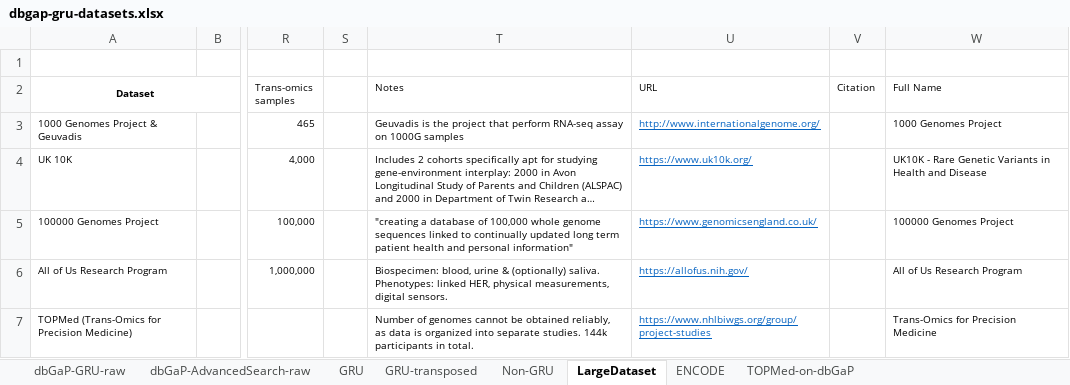
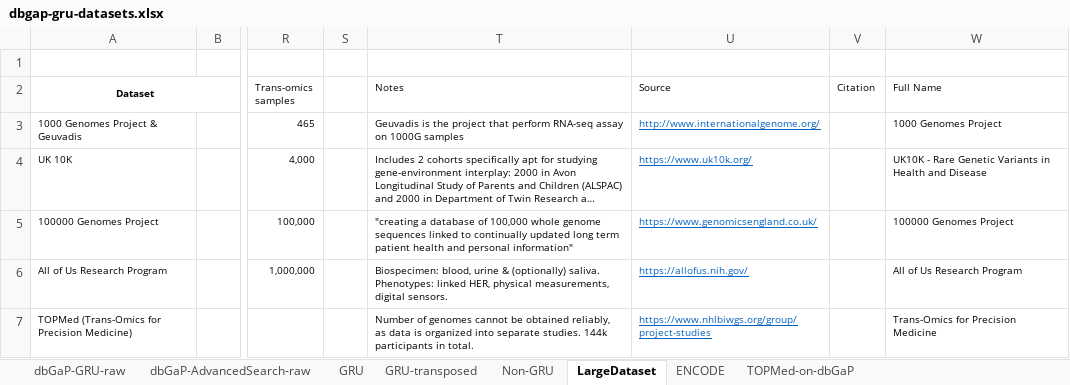
Before and after one commit to Bohdan-Khomtchouk/cardioinformatics, an Excel workbook: data/dbgap-gru-datasets.xlsx, sheet LargeDataset, drawn as a sheet; only a part is shown, gaps mark what is left out; long unchanged cells end in …; values as stored, in another font and other column widths than the file's, no borders; conditional formats not drawn; the diff names each change by its address in the sheet, - before the commit and + after, or states it on an @@ line.

Commit message:
column names

```diff
--- a/data/dbgap-gru-datasets.xlsx (sheet LargeDataset)
+++ b/data/dbgap-gru-datasets.xlsx (sheet LargeDataset)
-U2: URL
+U2: Source
```
Also changed, not shown: supp/SupplementaryData.xlsx.
